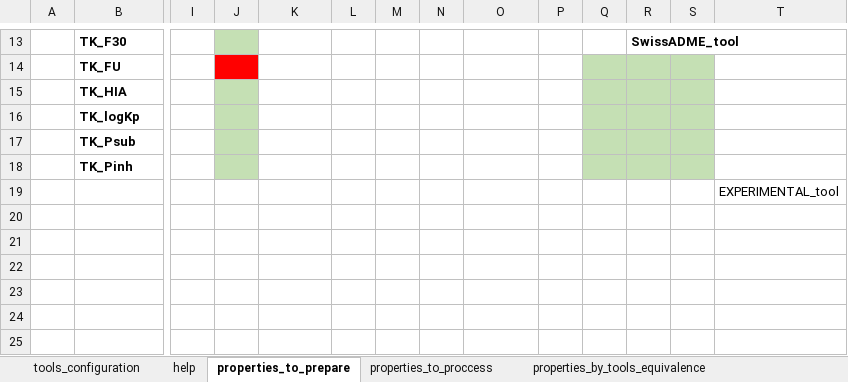
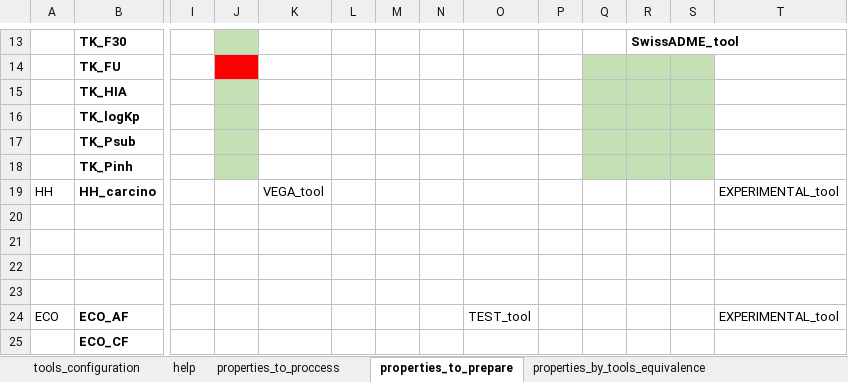
Before and after one commit to ProtoQSAR/IRB, an Excel workbook: scripts/prediction_files/config_predictions_tools.xlsx, sheet properties_to_prepare, drawn as a sheet; only a part is shown, gaps mark what is left out; values as stored, in another font and other column widths than the file's, no borders; addresses are those after the commit; rows hold the shown columns only; the diff names each change by its address in the sheet, - before the commit and + after, or states it on an @@ line.

```diff
--- a/scripts/prediction_files/config_predictions_tools.xlsx (sheet properties_to_prepare)
+++ b/scripts/prediction_files/config_predictions_tools.xlsx (sheet properties_to_prepare)
@@ sheet tab order changed: tools_configuration | help | properties_to_proccess | properties_to_prepare | properties_by_tools_equivalence @@
+row 19: HH | HH_carcino |  |  | VEGA_tool |  |  |  |  |  |  |  |  | EXPERIMENTAL_tool
-T20: EXPERIMENTAL_tool
+T20: (empty)
+row 21: (empty)
+row 22: (empty)
+row 23: (empty)
+row 24: ECO | ECO_AF |  |  |  |  |  |  | TEST_tool |  |  |  |  | EXPERIMENTAL_tool
+row 25:  | ECO_CF
```
Also changed, not shown: sheet properties_by_tools_equivalence, sheet properties_to_proccess, 43 other files.
